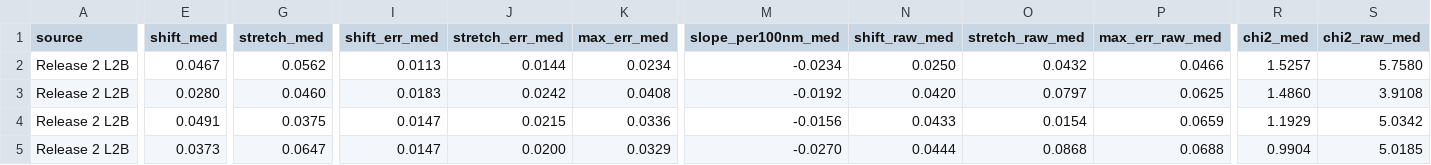
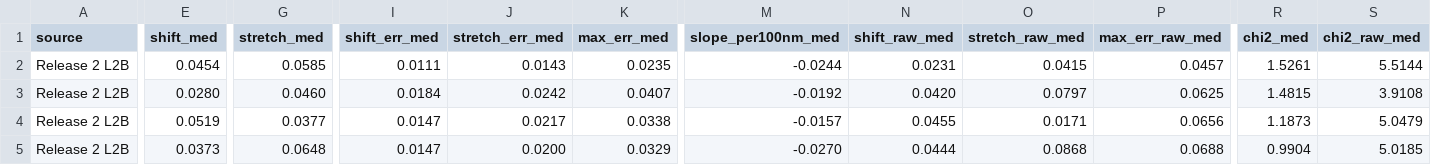
Before and after one commit to ocean-colour/hypernet, a CSV file: hypernet/wiggles/phase2_wavescale.csv, drawn as a sheet; only a part is shown, gaps mark what is left out; the diff covers the shown part only; the diff names each change by its address in the sheet, - before the commit and + after, or states it on an @@ line.

```diff
--- a/hypernet/wiggles/phase2_wavescale.csv
+++ b/hypernet/wiggles/phase2_wavescale.csv
-E2 (shift_med): 0.0467
+E2 (shift_med): 0.0454
-G2 (stretch_med): 0.0562
+G2 (stretch_med): 0.0585
-I2 (shift_err_med): 0.0113
+I2 (shift_err_med): 0.0111
-J2 (stretch_err_med): 0.0144
+J2 (stretch_err_med): 0.0143
-K2 (max_err_med): 0.0234
+K2 (max_err_med): 0.0235
-M2 (slope_per100nm_med): -0.0234
+M2 (slope_per100nm_med): -0.0244
-N2 (shift_raw_med): 0.0250
+N2 (shift_raw_med): 0.0231
-O2 (stretch_raw_med): 0.0432
+O2 (stretch_raw_med): 0.0415
-P2 (max_err_raw_med): 0.0466
+P2 (max_err_raw_med): 0.0457
-R2 (chi2_med): 1.5257
+R2 (chi2_med): 1.5261
-S2 (chi2_raw_med): 5.7580
+S2 (chi2_raw_med): 5.5144
-I3 (shift_err_med): 0.0183
+I3 (shift_err_med): 0.0184
-K3 (max_err_med): 0.0408
+K3 (max_err_med): 0.0407
-R3 (chi2_med): 1.4860
+R3 (chi2_med): 1.4815
-E4 (shift_med): 0.0491
+E4 (shift_med): 0.0519
-G4 (stretch_med): 0.0375
+G4 (stretch_med): 0.0377
-J4 (stretch_err_med): 0.0215
+J4 (stretch_err_med): 0.0217
-K4 (max_err_med): 0.0336
+K4 (max_err_med): 0.0338
-M4 (slope_per100nm_med): -0.0156
+M4 (slope_per100nm_med): -0.0157
-N4 (shift_raw_med): 0.0433
+N4 (shift_raw_med): 0.0455
-O4 (stretch_raw_med): 0.0154
+O4 (stretch_raw_med): 0.0171
-P4 (max_err_raw_med): 0.0659
+P4 (max_err_raw_med): 0.0656
-R4 (chi2_med): 1.1929
+R4 (chi2_med): 1.1873
-S4 (chi2_raw_med): 5.0342
+S4 (chi2_raw_med): 5.0479
-G5 (stretch_med): 0.0647
+G5 (stretch_med): 0.0648
```
Also changed, not shown: 89 edited cells elsewhere in this file, hypernet/data/srf_table.csv, hypernet/wiggles/phase0c_stability.csv, 49 other files.
